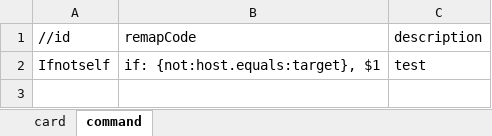
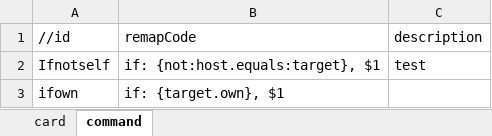
Before and after one commit to tmc0210/iyingdiBattleGround, an Excel workbook: iyingdiBattleGround/Assets/StreamingAssets/Mods/Buildin/Card/database.xlsm, sheet command, drawn as a sheet; values as stored, in another font and other column widths than the file's, no borders; the diff names each change by its address in the sheet, - before the commit and + after, or states it on an @@ line.

```diff
--- a/iyingdiBattleGround/Assets/StreamingAssets/Mods/Buildin/Card/database.xlsm (sheet command)
+++ b/iyingdiBattleGround/Assets/StreamingAssets/Mods/Buildin/Card/database.xlsm (sheet command)
+row 3: ifown | if: {target.own}, $1
```
Also changed, not shown: sheet card, 17 other files.
